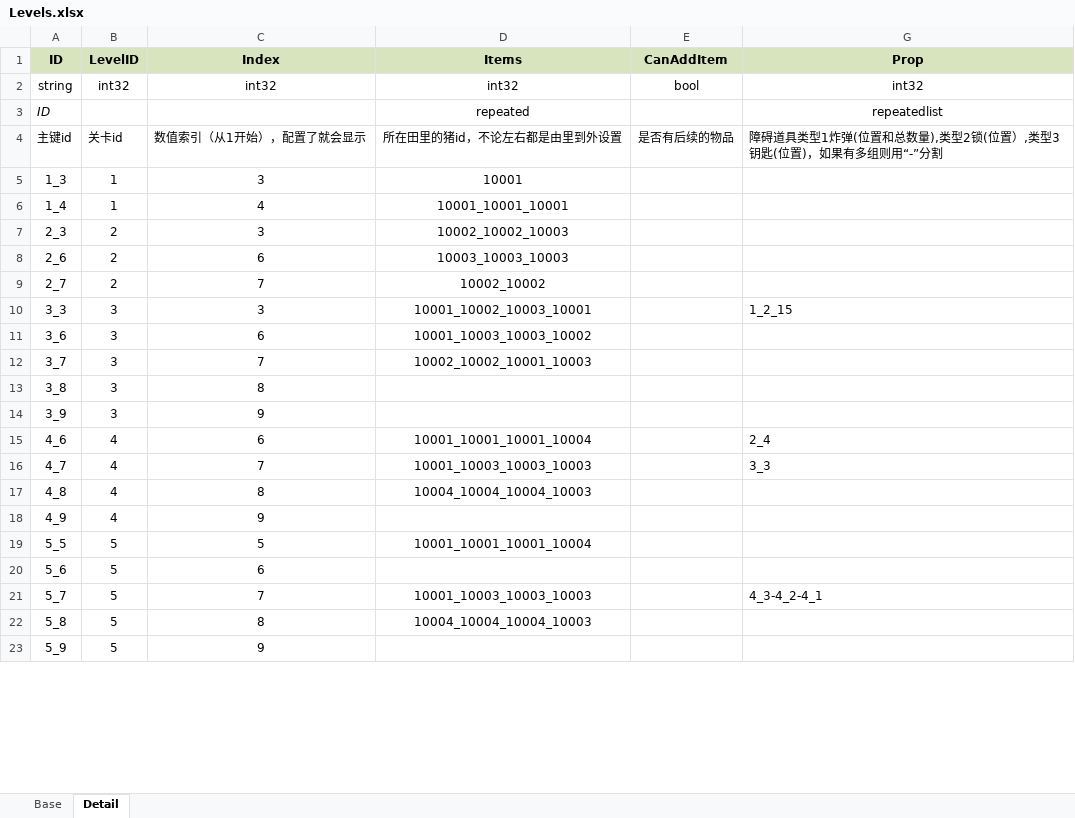
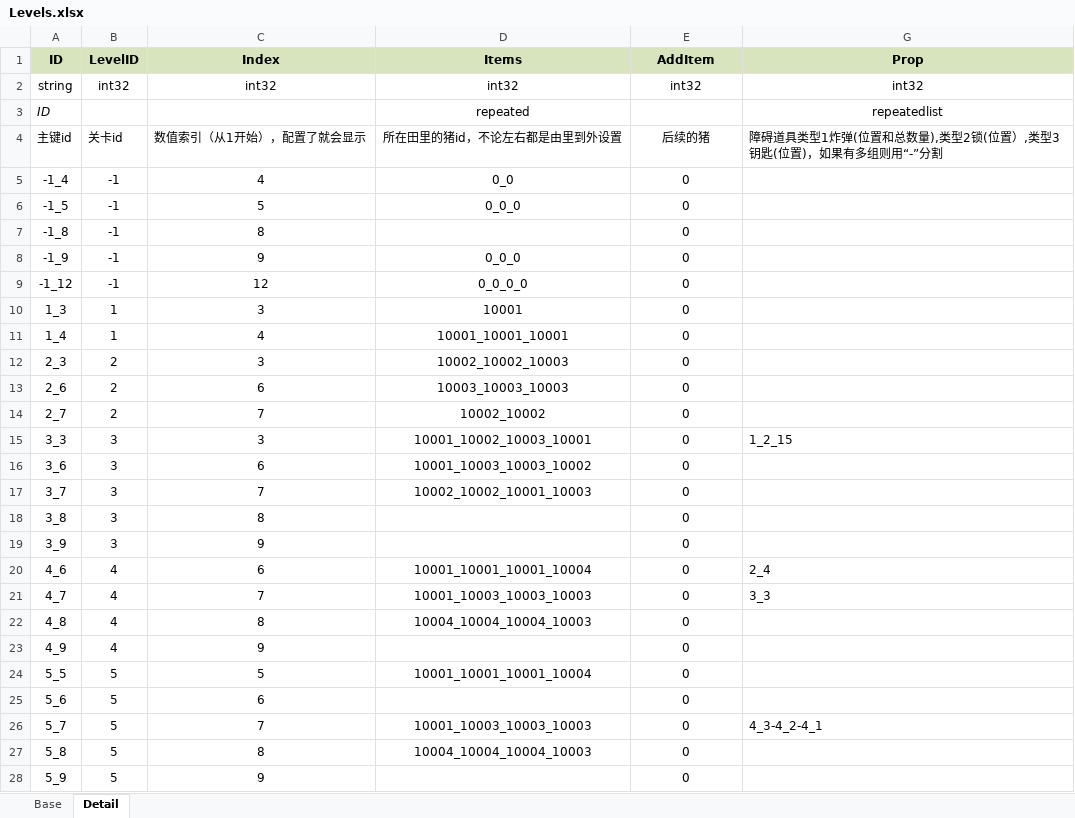
Before and after one commit to pizzama/piggogo, an Excel workbook: Document/Excel/Levels.xlsx, sheet Detail, drawn as a sheet; only a part is shown; values as stored, in another font and other column widths than the file's, no borders; addresses are those after the commit; the diff covers the shown part only; the diff names each change by its address in the sheet, - before the commit and + after, or states it on an @@ line.

```diff
--- a/Document/Excel/Levels.xlsx (sheet Detail)
+++ b/Document/Excel/Levels.xlsx (sheet Detail)
-E1: CanAddItem
+E1: AddItem
-E2 (AddItem): bool
+E2 (AddItem): int32
-E4 (AddItem): 是否有后续的物品
+E4 (AddItem): 后续的猪
+row 5: -1_4 | -1 | 4 | 0_0 | 0
+row 6: -1_5 | -1 | 5 | 0_0_0 | 0
+row 7: -1_8 | -1 | 8 |  | 0
+row 8: -1_9 | -1 | 9 | 0_0_0 | 0
+row 9: -1_12 | -1 | 12 | 0_0_0_0 | 0
-E10:E28 (AddItem): (empty)
+E10:E28 (AddItem): 0
```
Also changed, not shown: 1 edited cell elsewhere in this sheet, sheet Base, formulas that keep their value, 56 other files.
